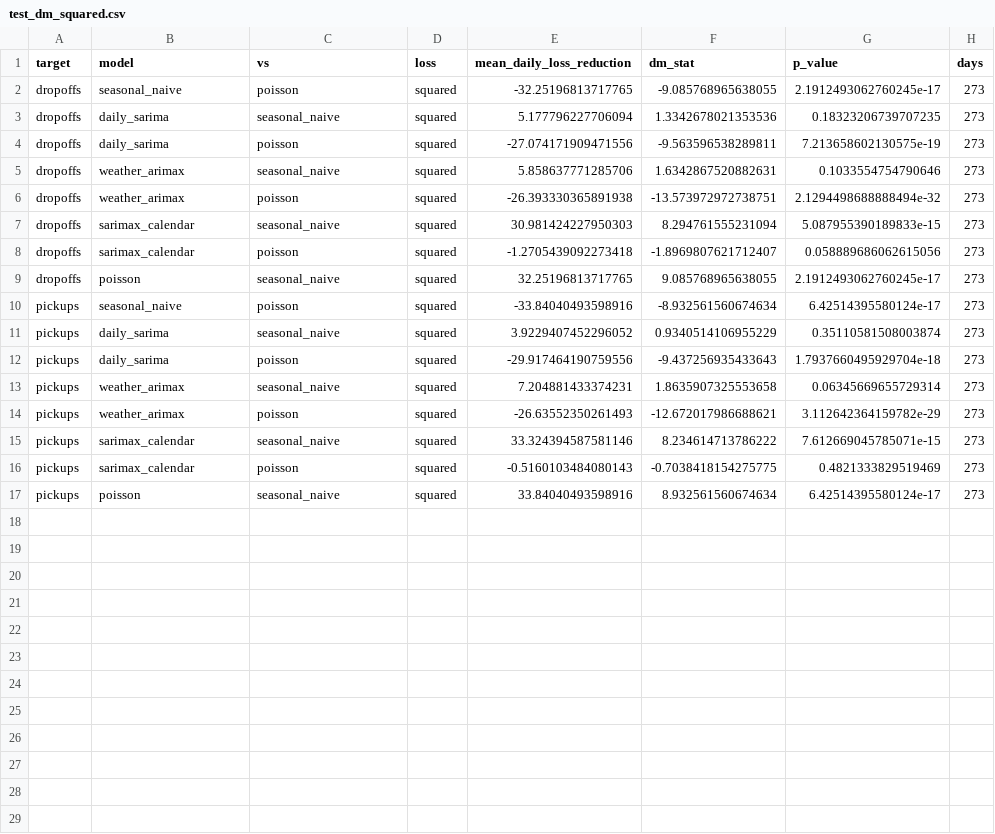
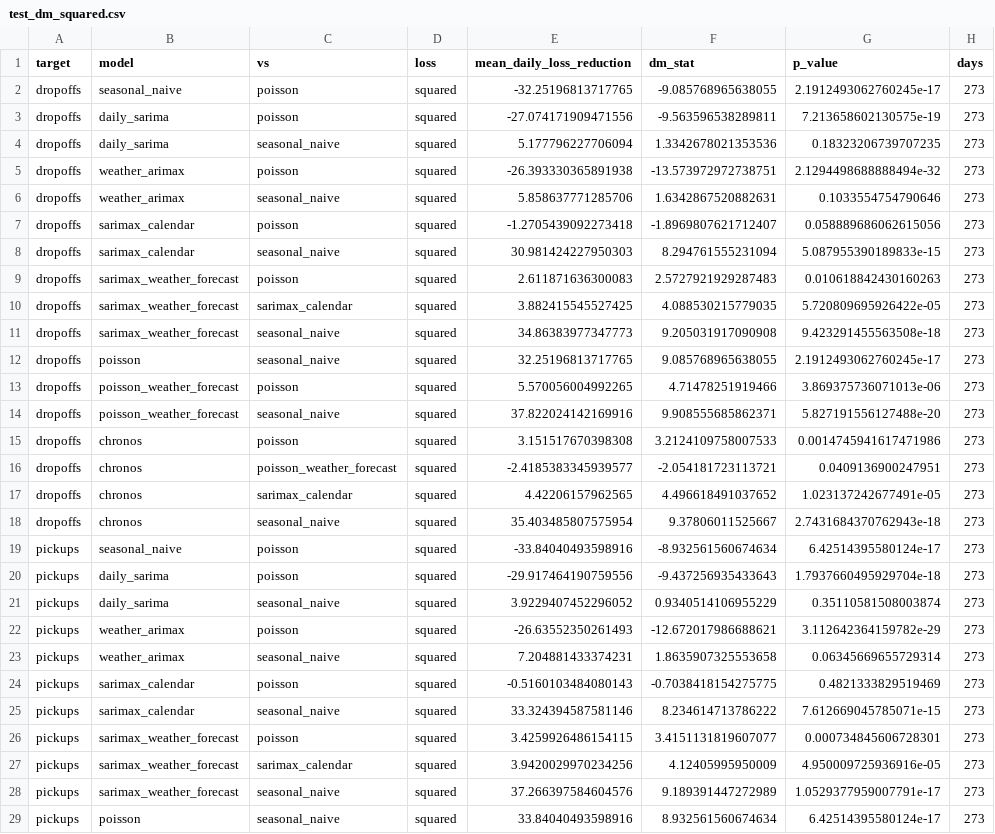
Before and after one commit to pkatole24/nyc-demand-forecast-t6, a CSV file: data/story/test_dm_squared.csv, drawn as a sheet; only a part is shown; the diff covers the shown part only.

Commit message:
Live SARIMAX models, weather-forecast and AI (Chronos) comparisons, rubric-complete overview

```diff
--- a/data/story/test_dm_squared.csv
+++ b/data/story/test_dm_squared.csv
@@ -2,16 +2,28 @@ target,model,vs,loss,mean_daily_loss_reduction,dm_stat,p_value,days
 dropoffs,seasonal_naive,poisson,squared,-32.25196813717765,-9.085768965638055,2.1912493062760245e-17,273
+dropoffs,daily_sarima,poisson,squared,-27.074171909471556,-9.563596538289811,7.213658602130575e-19,273
 dropoffs,daily_sarima,seasonal_naive,squared,5.177796227706094,1.3342678021353536,0.18323206739707235,273
-dropoffs,daily_sarima,poisson,squared,-27.074171909471556,-9.563596538289811,7.213658602130575e-19,273
+dropoffs,weather_arimax,poisson,squared,-26.393330365891938,-13.573972972738751,2.1294498688888494e-32,273
 dropoffs,weather_arimax,seasonal_naive,squared,5.858637771285706,1.6342867520882631,0.1033554754790646,273
-dropoffs,weather_arimax,poisson,squared,-26.393330365891938,-13.573972972738751,2.1294498688888494e-32,273
+dropoffs,sarimax_calendar,poisson,squared,-1.2705439092273418,-1.8969807621712407,0.058889686062615056,273
 dropoffs,sarimax_calendar,seasonal_naive,squared,30.981424227950303,8.294761555231094,5.087955390189833e-15,273
-dropoffs,sarimax_calendar,poisson,squared,-1.2705439092273418,-1.8969807621712407,0.058889686062615056,273
+dropoffs,sarimax_weather_forecast,poisson,squared,2.611871636300083,2.5727921929287483,0.010618842430160263,273
+dropoffs,sarimax_weather_forecast,sarimax_calendar,squared,3.882415545527425,4.088530215779035,5.720809695926422e-05,273
+dropoffs,sarimax_weather_forecast,seasonal_naive,squared,34.86383977347773,9.205031917090908,9.423291455563508e-18,273
 dropoffs,poisson,seasonal_naive,squared,32.25196813717765,9.085768965638055,2.1912493062760245e-17,273
+dropoffs,poisson_weather_forecast,poisson,squared,5.570056004992265,4.71478251919466,3.869375736071013e-06,273
+dropoffs,poisson_weather_forecast,seasonal_naive,squared,37.822024142169916,9.908555685862371,5.827191556127488e-20,273
+dropoffs,chronos,poisson,squared,3.151517670398308,3.2124109758007533,0.0014745941617471986,273
+dropoffs,chronos,poisson_weather_forecast,squared,-2.4185383345939577,-2.054181723113721,0.0409136900247951,273
+dropoffs,chronos,sarimax_calendar,squared,4.42206157962565,4.496618491037652,1.023137242677491e-05,273
+dropoffs,chronos,seasonal_naive,squared,35.403485807575954,9.37806011525667,2.7431684370762943e-18,273
 pickups,seasonal_naive,poisson,squared,-33.84040493598916,-8.932561560674634,6.42514395580124e-17,273
+pickups,daily_sarima,poisson,squared,-29.917464190759556,-9.437256935433643,1.7937660495929704e-18,273
 pickups,daily_sarima,seasonal_naive,squared,3.9229407452296052,0.9340514106955229,0.35110581508003874,273
-pickups,daily_sarima,poisson,squared,-29.917464190759556,-9.437256935433643,1.7937660495929704e-18,273
+pickups,weather_arimax,poisson,squared,-26.63552350261493,-12.672017986688621,3.112642364159782e-29,273
 pickups,weather_arimax,seasonal_naive,squared,7.204881433374231,1.8635907325553658,0.06345669655729314,273
-pickups,weather_arimax,poisson,squared,-26.63552350261493,-12.672017986688621,3.112642364159782e-29,273
+pickups,sarimax_calendar,poisson,squared,-0.5160103484080143,-0.7038418154275775,0.4821333829519469,273
 pickups,sarimax_calendar,seasonal_naive,squared,33.324394587581146,8.234614713786222,7.612669045785071e-15,273
-pickups,sarimax_calendar,poisson,squared,-0.5160103484080143,-0.7038418154275775,0.4821333829519469,273
+pickups,sarimax_weather_forecast,poisson,squared,3.4259926486154115,3.4151131819607077,0.000734845606728301,273
+pickups,sarimax_weather_forecast,sarimax_calendar,squared,3.9420029970234256,4.12405995950009,4.950009725936916e-05,273
+pickups,sarimax_weather_forecast,seasonal_naive,squared,37.266397584604576,9.189391447272989,1.0529377959007791e-17,273
 pickups,poisson,seasonal_naive,squared,33.84040493598916,8.932561560674634,6.42514395580124e-17,273
```
Also changed, not shown: 6 added rows elsewhere in this file, data/story/test_leaderboard.csv, data/story/validation_leaderboard.csv, 54 other files.
